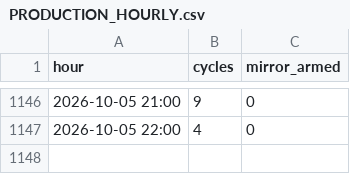
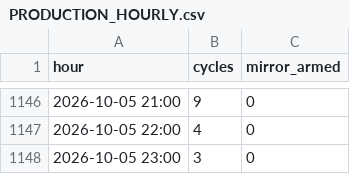
Before and after one commit to ankitkumar-nps/cnc-live-demo, a CSV file: deployments/iot/customer-demo/dashboard/data/PRODUCTION_HOURLY.csv, drawn as a sheet; only a part is shown, gaps mark what is left out; the diff names each change by its address in the sheet, - before the commit and + after, or states it on an @@ line.

Commit message:
Update CNC production log data (2026-10-05)

```diff
--- a/deployments/iot/customer-demo/dashboard/data/PRODUCTION_HOURLY.csv
+++ b/deployments/iot/customer-demo/dashboard/data/PRODUCTION_HOURLY.csv
+row 1148: 2026-10-05 23:00 | 3 | 0
```
Also changed, not shown: deployments/iot/customer-demo/dashboard/data/PRODUCTION_LEDGER.csv, 1 other file.
